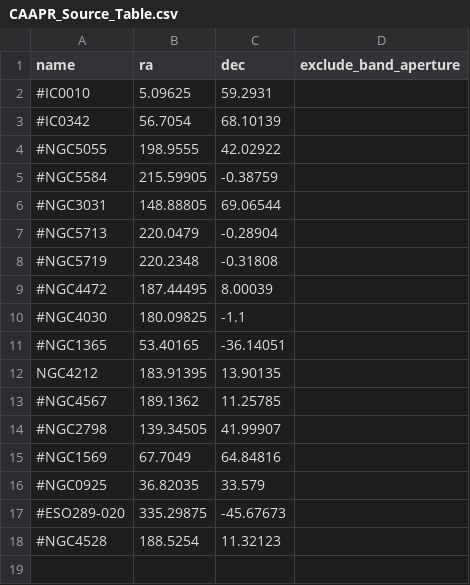
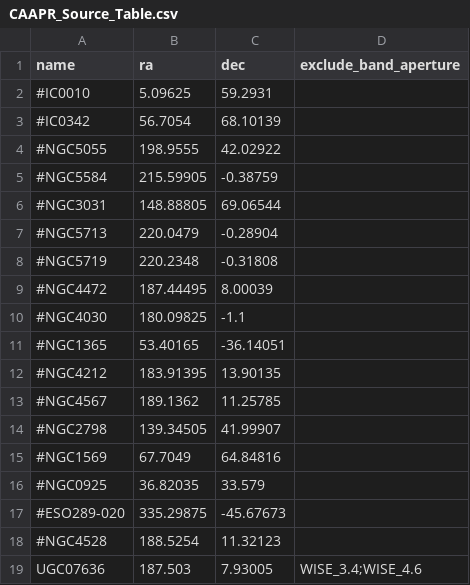
Before and after one commit to Stargrazer82301/CAAPR, a CSV file: CAAPR_Source_Table.csv, drawn as a sheet.

```diff
--- a/CAAPR_Source_Table.csv
+++ b/CAAPR_Source_Table.csv
@@ -11,3 +11,3 @@ name,ra,dec,exclude_band_aperture
 #NGC1365,53.40165,-36.14051,
-NGC4212,183.91395,13.90135,
+#NGC4212,183.91395,13.90135,
 #NGC4567,189.1362,11.25785,
@@ -18 +18,2 @@ NGC4212,183.91395,13.90135,
 #NGC4528,188.5254,11.32123,
+UGC07636,187.503,7.93005,WISE_3.4;WISE_4.6
```
Also changed, not shown: CAAPR_Band_Table.csv, 2 other files.
